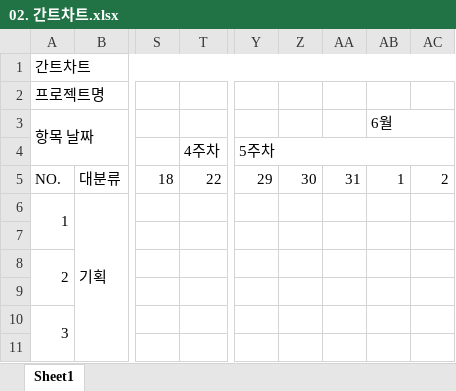
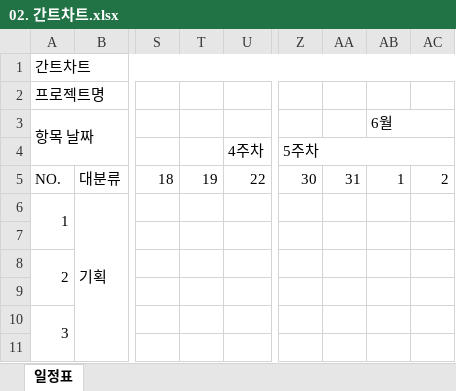
Before and after one commit to limddoo/Weepl, an Excel workbook: 문서 관리/02. 간트차트.xlsx, sheet 일정표, drawn as a sheet; only a part is shown, gaps mark what is left out; values as stored, in another font and other column widths than the file's, no cell formats; removed rows and columns are numbered as before the commit, all else as after; the diff covers the shown part only; the diff names each change by its address in the sheet, - before the commit and + after, or states it on an @@ line.

```diff
--- a/문서 관리/02. 간트차트.xlsx (sheet 일정표)
+++ b/문서 관리/02. 간트차트.xlsx (sheet 일정표)
-sheet tab: Sheet1
+sheet tab: 일정표
+column T, row 5: 19
-column Y, rows 4-5: 5주차 | 29
-Z4: (empty)
+Z4: 5주차
+Z4:AC4 merged
```
Also changed, not shown: 18 added rows, 1 edited cell, merged cells and row numbers in column A elsewhere in this sheet, cell formats.
